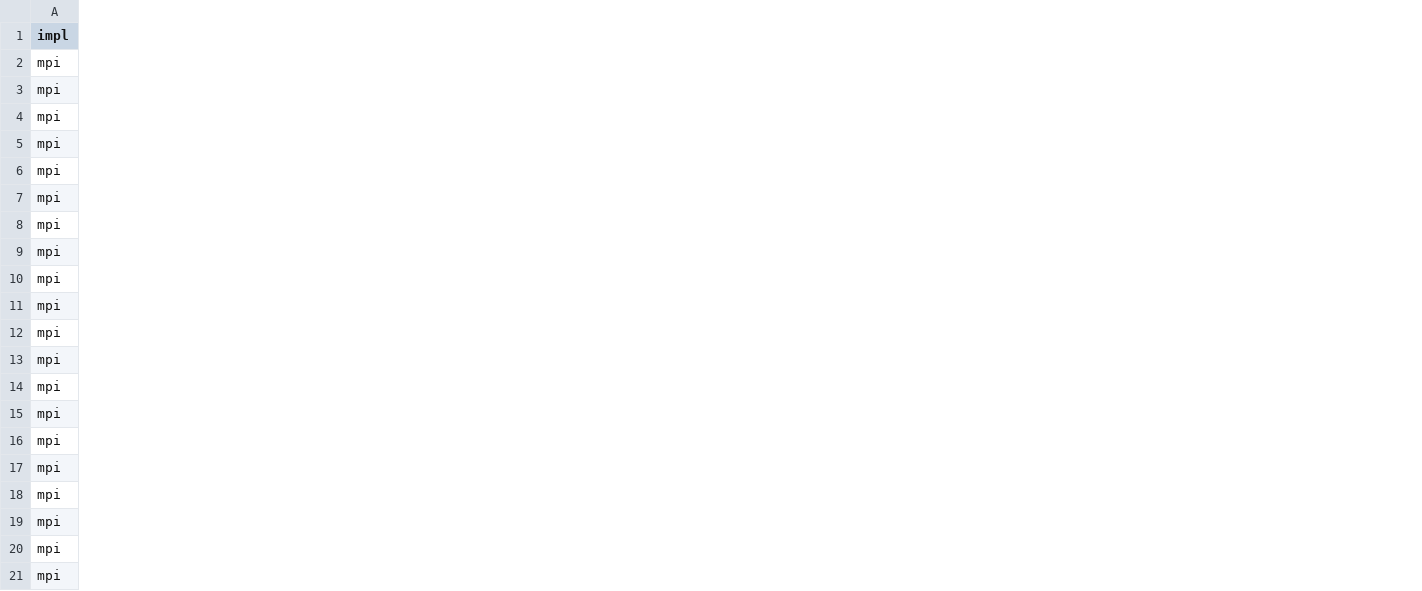
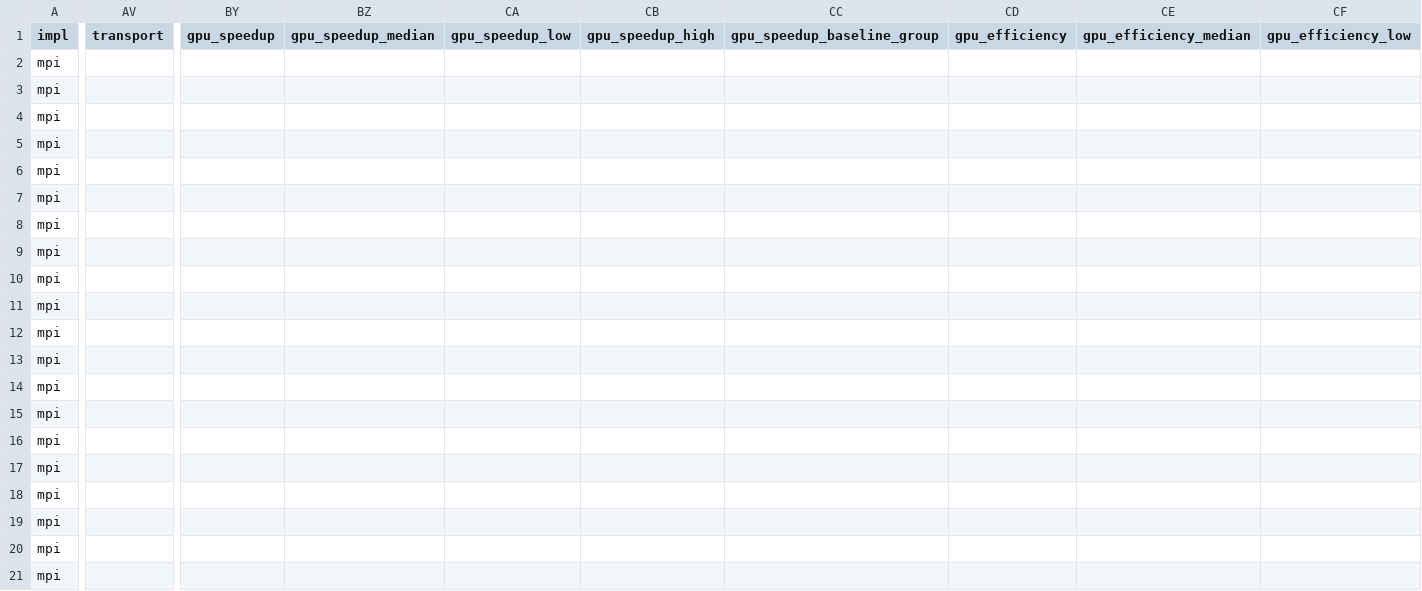
Before and after one commit to ZYKuni/NUS_DSA5208_project3_1107, a CSV file: results/strong_mpi_2d.csv, drawn as a sheet; only a part is shown, gaps mark what is left out; the diff covers the shown part only; the diff names each change by its address in the sheet, - before the commit and + after, or states it on an @@ line.

```diff
--- a/results/strong_mpi_2d.csv
+++ b/results/strong_mpi_2d.csv
+column AV (transport), empty
+column BY (gpu_speedup), empty
+column BZ (gpu_speedup_median), empty
+column CA (gpu_speedup_low), empty
+column CB (gpu_speedup_high), empty
+column CC (gpu_speedup_baseline_group), empty
+column CD (gpu_efficiency), empty
+column CE (gpu_efficiency_median), empty
+column CF (gpu_efficiency_low), empty
```
Also changed, not shown: 6 added columns elsewhere in this file, results/strong_mpi_3d.csv, results/tables/hybrid_comparison.csv, 43 other files.
